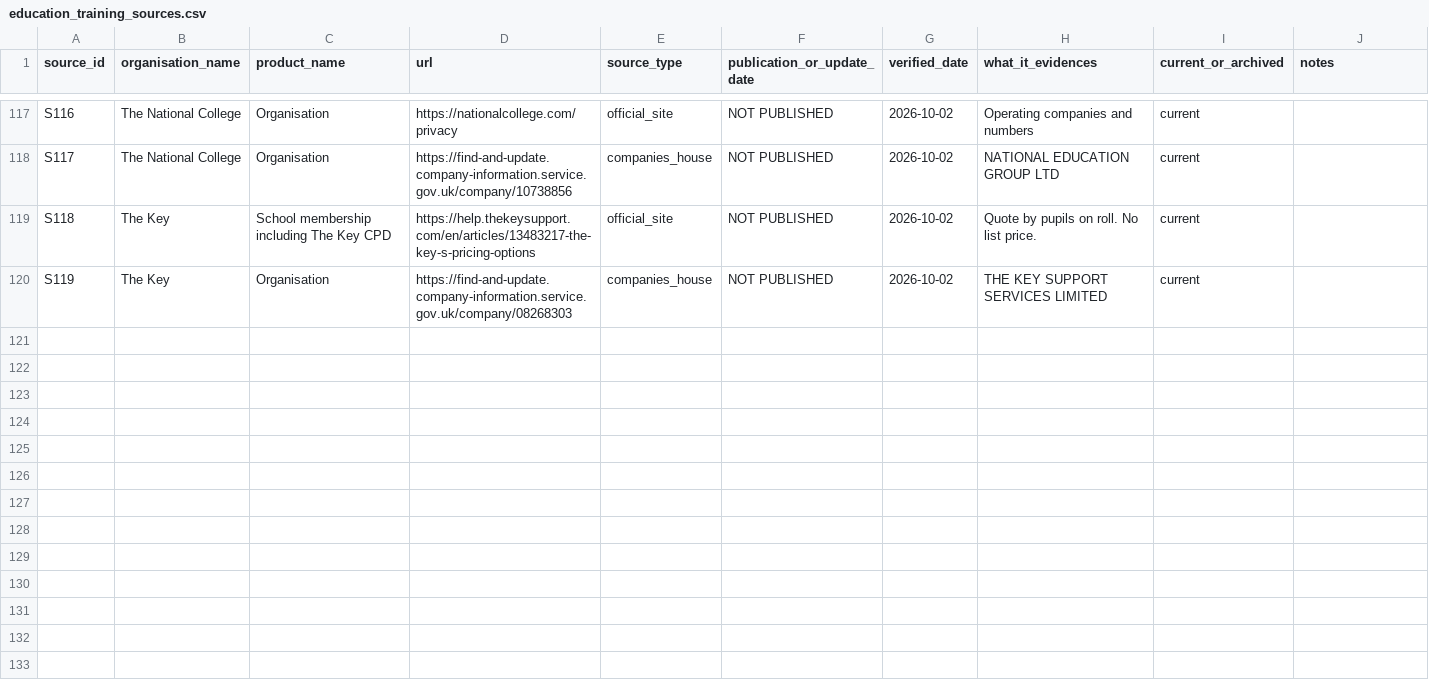
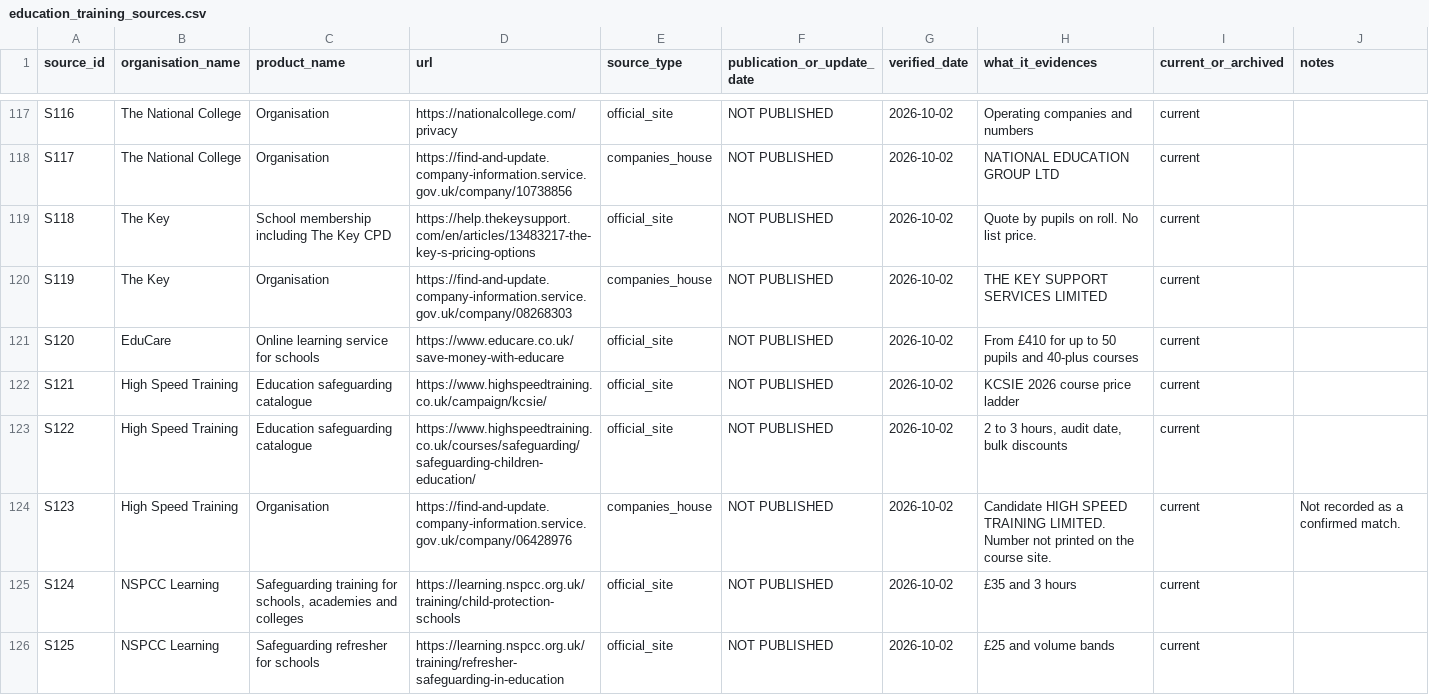
Before and after one commit to JPGitHub1207/typingmind, a CSV file: four-corners-research/data/education_training_sources.csv, drawn as a sheet; only a part is shown, gaps mark what is left out; the diff covers the shown part only; the diff names each change by its address in the sheet, - before the commit and + after, or states it on an @@ line.

```diff
--- a/four-corners-research/data/education_training_sources.csv
+++ b/four-corners-research/data/education_training_sources.csv
+row 121: S120 | EduCare | Online learning service for schools | https://www.educare.co.uk/save-money-with-educare | official_site | NOT PUBLISHED | 2026-10-02 | From £410 for up to 50 pupils and 40-plus courses | current
+row 122: S121 | High Speed Training | Education safeguarding catalogue | https://www.highspeedtraining.co.uk/campaign/kcsie/ | official_site | NOT PUBLISHED | 2026-10-02 | KCSIE 2026 course price ladder | current
+row 123: S122 | High Speed Training | Education safeguarding catalogue | https://www.highspeedtraining.co.uk/courses/safeguarding/safeguarding-children-education/ | official_site | NOT PUBLISHED | 2026-10-02 | 2 to 3 hours, audit date, bulk discounts | current
+row 124: S123 | High Speed Training | Organisation | https://find-and-update.company-information.service.gov.uk/company/06428976 | companies_house | NOT PUBLISHED | 2026-10-02 | Candidate HIGH SPEED TRAINING LIMITED. Number not printed on the course site. | current | Not recorded as a confirmed match.
+row 125: S124 | NSPCC Learning | Safeguarding training for schools, academies and colleges | https://learning.nspcc.org.uk/training/child-protection-schools | official_site | NOT PUBLISHED | 2026-10-02 | £35 and 3 hours | current
+row 126: S125 | NSPCC Learning | Safeguarding refresher for schools | https://learning.nspcc.org.uk/training/refresher-safeguarding-in-education | official_site | NOT PUBLISHED | 2026-10-02 | £25 and volume bands | current
```
Also changed, not shown: 15 added rows elsewhere in this file, 4 other files.
